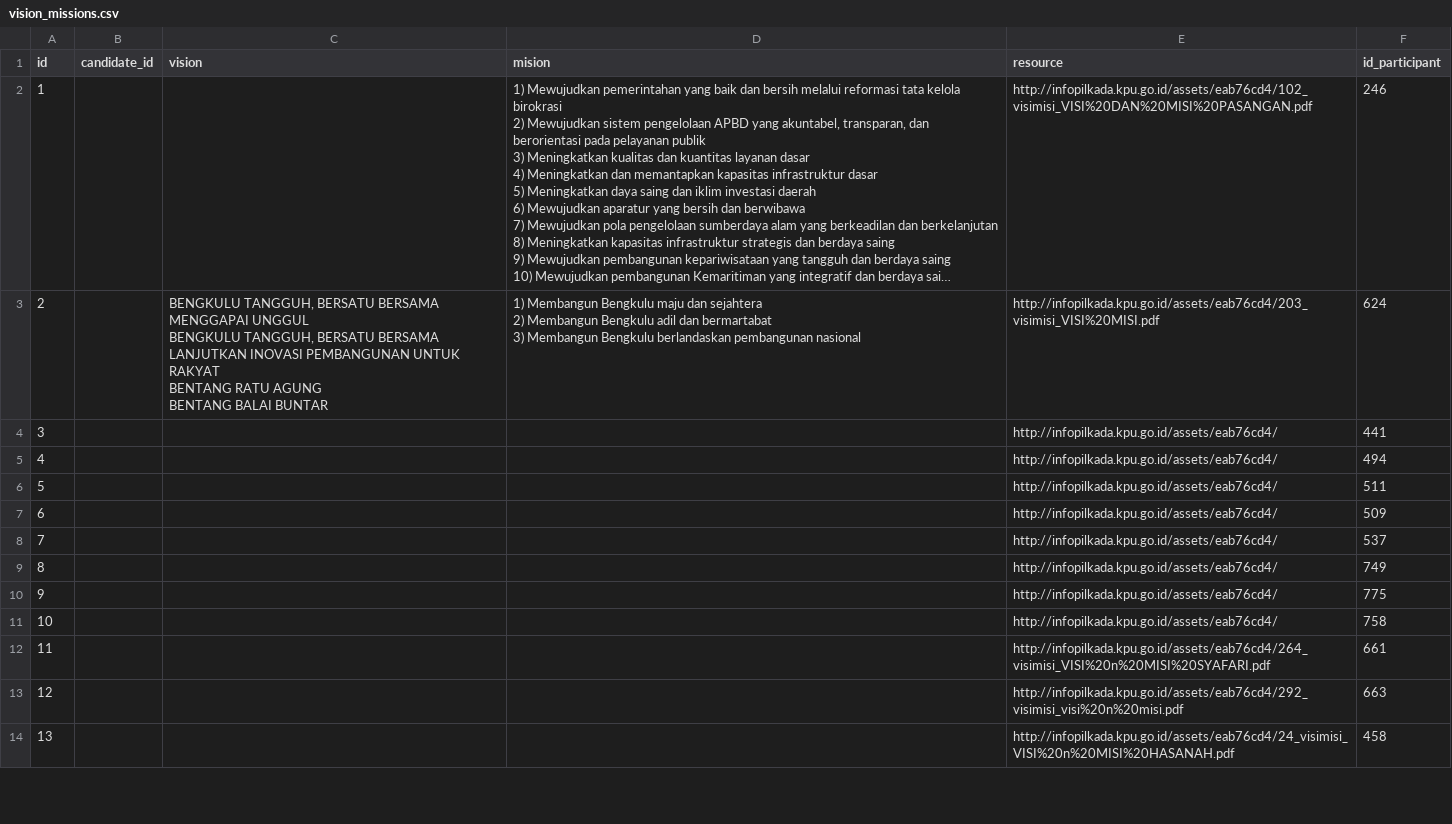
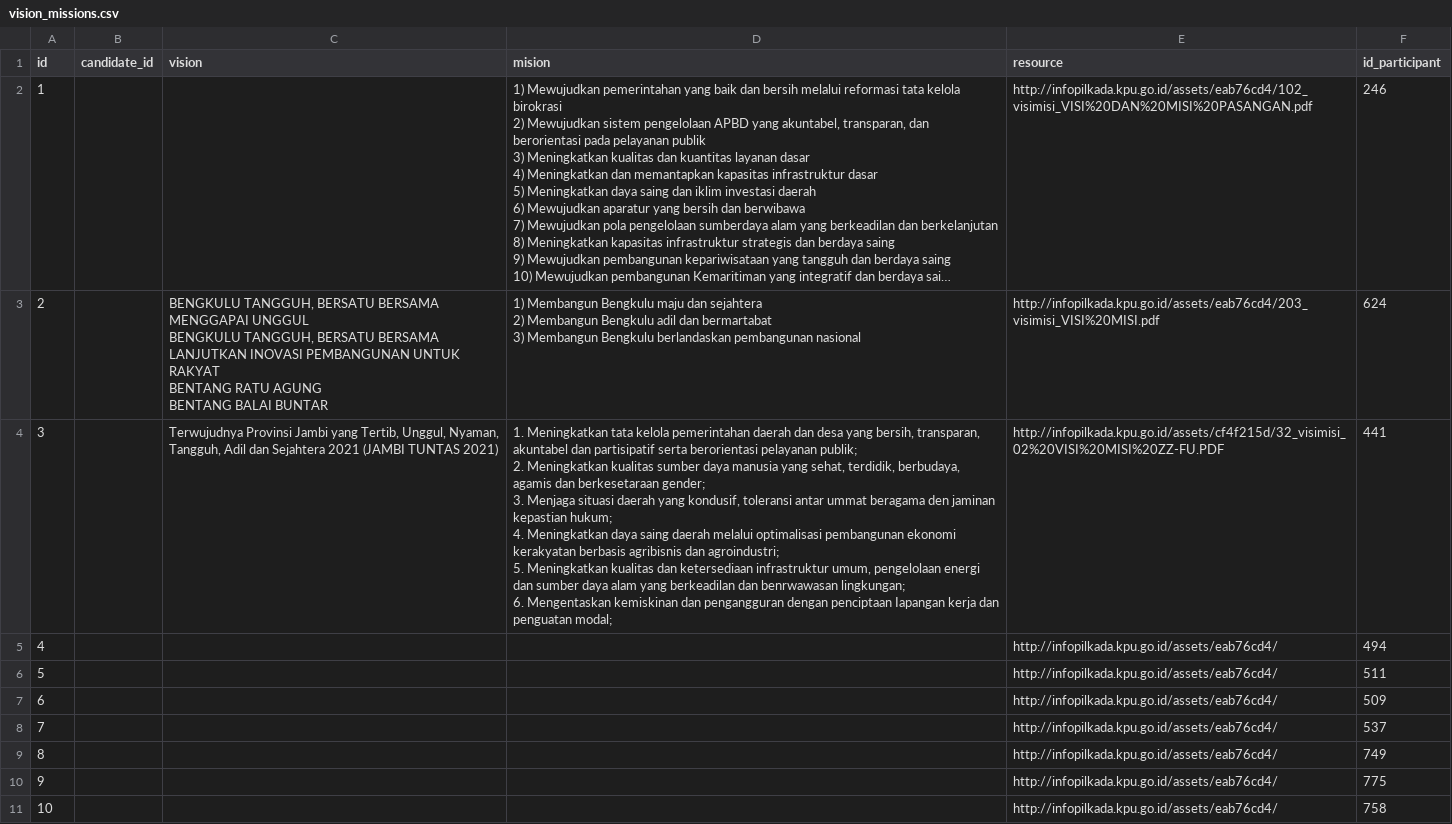
Before and after one commit to pemiluAPI/pemilu-data, a CSV file: pilkada2015-data-calon/vision_missions.csv, drawn as a sheet; only a part is shown; the shorter side is filled out with more unchanged rows; long unchanged cells end in ….

Commit message:
Add new data PASLON

```diff
--- a/pilkada2015-data-calon/vision_missions.csv
+++ b/pilkada2015-data-calon/vision_missions.csv
@@ -25,3 +25,8 @@ BENTANG BALAI BUNTAR","1) Membangun Bengkulu maju dan sejahtera
 3) Membangun Bengkulu berlandaskan pembangunan nasional",http://infopilkada.kpu.go.id/assets/eab76cd4/203_visimisi_VISI%20MISI.pdf,624
-3,,,,http://infopilkada.kpu.go.id/assets/eab76cd4/,441
+3,,"Terwujudnya Provinsi Jambi yang Tertib, Unggul, Nyaman, Tangguh, Adil dan Sejahtera 2021 (JAMBI TUNTAS 2021)","1. Meningkatkan tata kelola pemerintahan daerah dan desa yang bersih, transparan, akuntabel dan partisipatif serta berorientasi pelayanan publik;
+2. Meningkatkan kualitas sumber daya manusia yang sehat, terdidik, berbudaya, agamis dan berkesetaraan gender;
+3. Menjaga situasi daerah yang kondusif, toleransi antar ummat beragama den jaminan kepastian hukum;
+4. Meningkatkan daya saing daerah melalui optimalisasi pembangunan ekonomi kerakyatan berbasis agribisnis dan agroindustri;
+5. Meningkatkan kualitas dan ketersediaan infrastruktur umum, pengelolaan energi dan sumber daya alam yang berkeadilan dan benrwawasan lingkungan;
+6. Mengentaskan kemiskinan dan pengangguran dengan penciptaan Iapangan kerja dan penguatan modal;",http://infopilkada.kpu.go.id/assets/cf4f215d/32_visimisi_02%20VISI%20MISI%20ZZ-FU.PDF,441
 4,,,,http://infopilkada.kpu.go.id/assets/eab76cd4/,494
```
Also changed, not shown: pilkada2015-data-calon/participants.csv, 2 other files.
